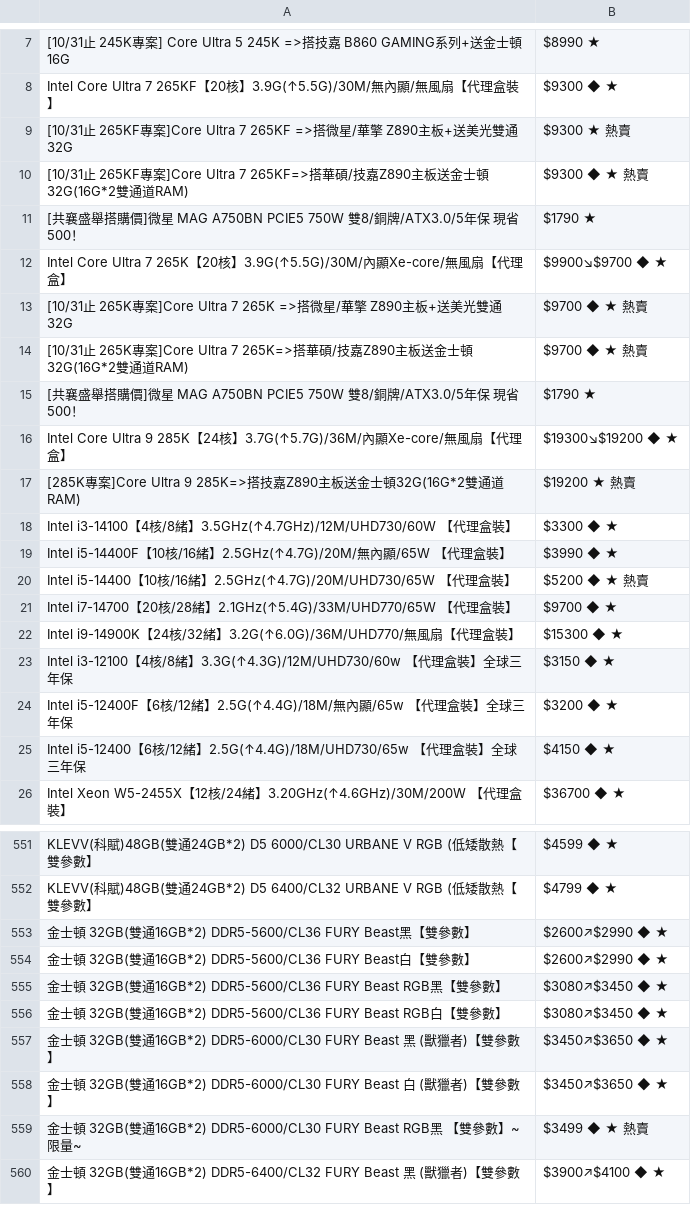
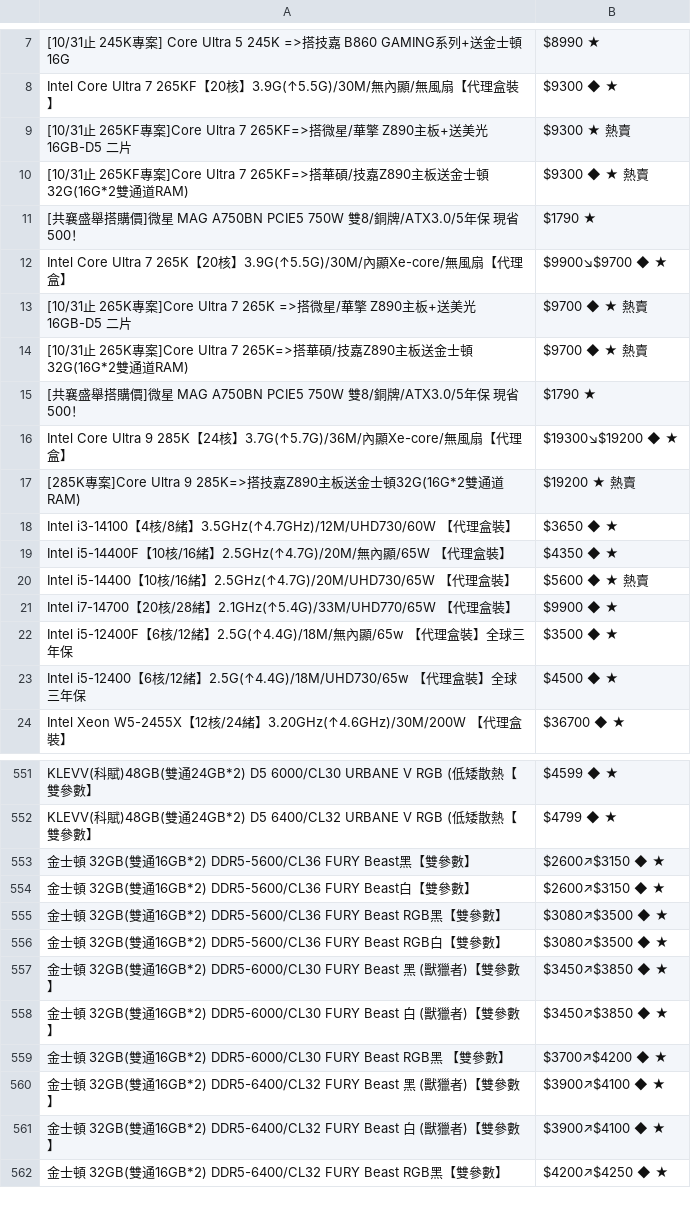
Before and after one commit to suouwang/ops_mid, a CSV file: api.csv, drawn as a sheet; only a part is shown, gaps mark what is left out; the shorter side is filled out with more unchanged rows; removed rows and columns are numbered as before the commit, all else as after; the diff covers the shown part only; the diff names each change by its address in the sheet, - before the commit and + after, or states it on an @@ line.

```diff
--- a/api.csv
+++ b/api.csv
-A9: …案]Core Ultra 7 265KF =>搭微星/華擎 Z890主板+送美光雙通32G
+A9: …案]Core Ultra 7 265KF=>搭微星/華擎 Z890主板+送美光16GB-D5 二片
-A13: …+送美光雙通32G
+A13: …+送美光16GB-D5 二片
-B18: $3300 ◆ ★
+B18: $3650 ◆ ★
-B19: $3990 ◆ ★
+B19: $4350 ◆ ★
-B20: $5200 ◆ ★ 熱賣
+B20: $5600 ◆ ★ 熱賣
-B21: $9700 ◆ ★
+B21: $9900 ◆ ★
-row 22: Intel i9-14900K【24核/32緒】3.2G(↑6.0G)/36M/UHD770/無風扇【代理盒裝】 | $15300 ◆ ★
-row 23: Intel i3-12100【4核/8緒】3.3G(↑4.3G)/12M/UHD730/60w 【代理盒裝】全球三年保 | $3150 ◆ ★
-B22: $3200 ◆ ★
+B22: $3500 ◆ ★
-B23: $4150 ◆ ★
+B23: $4500 ◆ ★
-B553:B554: $2600↗$2990 ◆ ★
+B553:B554: $2600↗$3150 ◆ ★
-B555:B556: $3080↗$3450 ◆ ★
+B555:B556: $3080↗$3500 ◆ ★
-B557:B558: $3450↗$3650 ◆ ★
+B557:B558: $3450↗$3850 ◆ ★
-row 559: 金士頓 32GB(雙通16GB*2) DDR5-6000/CL30 FURY Beast RGB黑 【雙參數】~限量~ | $3499 ◆ ★ 熱賣
+row 559: 金士頓 32GB(雙通16GB*2) DDR5-6000/CL30 FURY Beast RGB黑 【雙參數】 | $3700↗$4200 ◆ ★
```
Also changed, not shown: 3 added rows, 2 removed rows and 28 edited cells elsewhere in this file, 1 other file.
